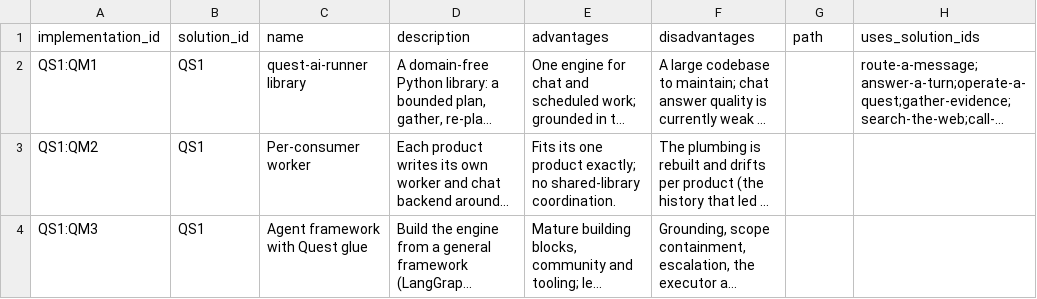
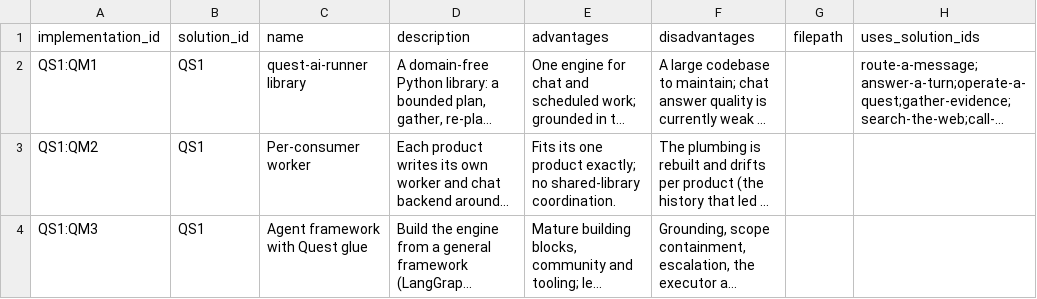
Before and after one commit to SpiritualData/quest-ai-runner, a CSV file: esoi/implementations.csv, drawn as a sheet; only a part is shown; long unchanged cells end in …; the diff names each change by its address in the sheet, - before the commit and + after, or states it on an @@ line.

```diff
--- a/esoi/implementations.csv
+++ b/esoi/implementations.csv
-G1: path
+G1: filepath
```
Also changed, not shown: esoi/intent.csv, esoi/solutions.csv, 2 other files.
